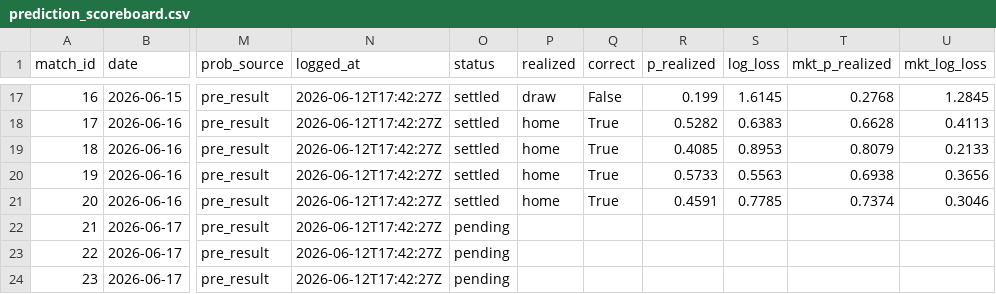
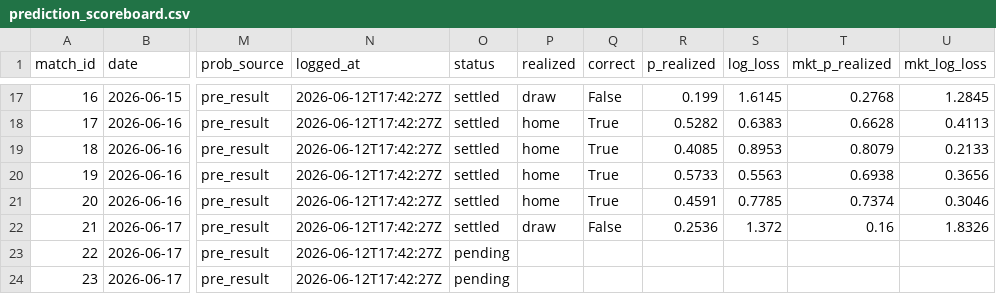
Before and after one commit to AndSoItRises/World-Cup-2026-, a CSV file: data/processed/prediction_scoreboard.csv, drawn as a sheet; only a part is shown, gaps mark what is left out; the diff names each change by its address in the sheet, - before the commit and + after, or states it on an @@ line.

```diff
--- a/data/processed/prediction_scoreboard.csv
+++ b/data/processed/prediction_scoreboard.csv
-O22 (status): pending
+O22 (status): settled
-P22 (realized): (empty)
+P22 (realized): draw
-Q22 (correct): (empty)
+Q22 (correct): False
-R22 (p_realized): (empty)
+R22 (p_realized): 0.2536
-S22 (log_loss): (empty)
+S22 (log_loss): 1.372
-T22 (mkt_p_realized): (empty)
+T22 (mkt_p_realized): 0.16
-U22 (mkt_log_loss): (empty)
+U22 (mkt_log_loss): 1.8326
```
Also changed, not shown: data/processed/tournament_probs_live.csv, data/processed/value_bets_futures.csv, 1 other file.
